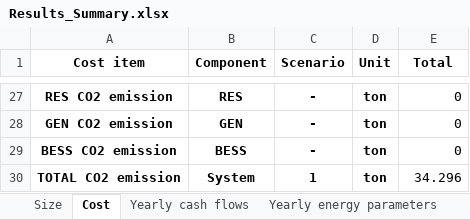
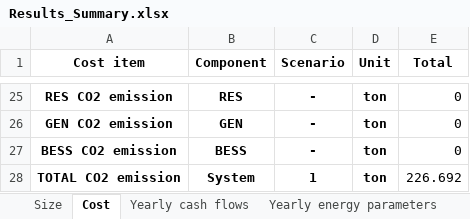
Before and after one commit to MicroGridsPy/MicroGridsPy, an Excel workbook: Code/Results/Results_Summary.xlsx, sheet Cost, drawn as a sheet; only a part is shown, gaps mark what is left out; values as stored, in another font and other column widths than the file's, no borders; addresses are those after the commit; the diff covers the shown part only; the diff names each change by its address in the sheet, - before the commit and + after, or states it on an @@ line.

```diff
--- a/Code/Results/Results_Summary.xlsx (sheet Cost)
+++ b/Code/Results/Results_Summary.xlsx (sheet Cost)
-E28 (Total): 34.296
+E28 (Total): 226.692
```
Also changed, not shown: 2 removed rows and 22 edited cells elsewhere in this sheet, sheet Yearly cash flows, sheet Yearly energy parameters, sheet Yearly energy parameters SC, sheet Size, Code/Inputs/Grid_availability.xlsx, Code/Inputs/Renewable_Energy.xlsx, 22 other files.
